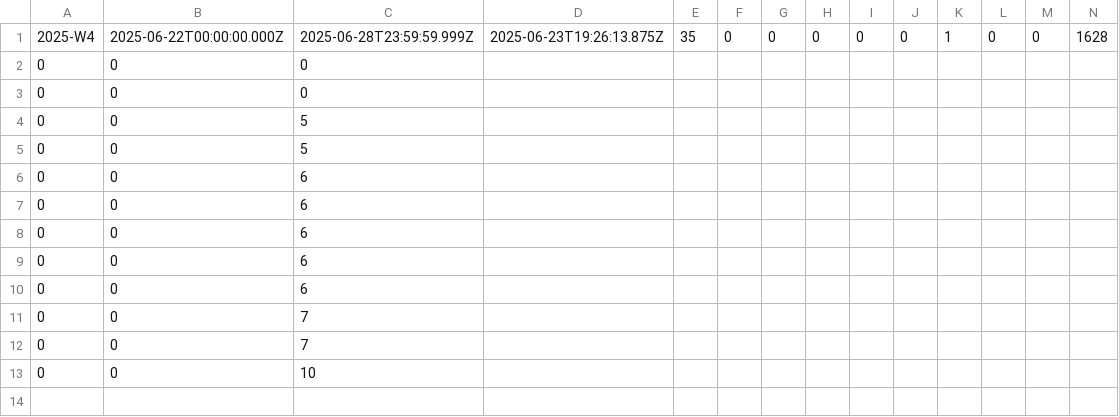
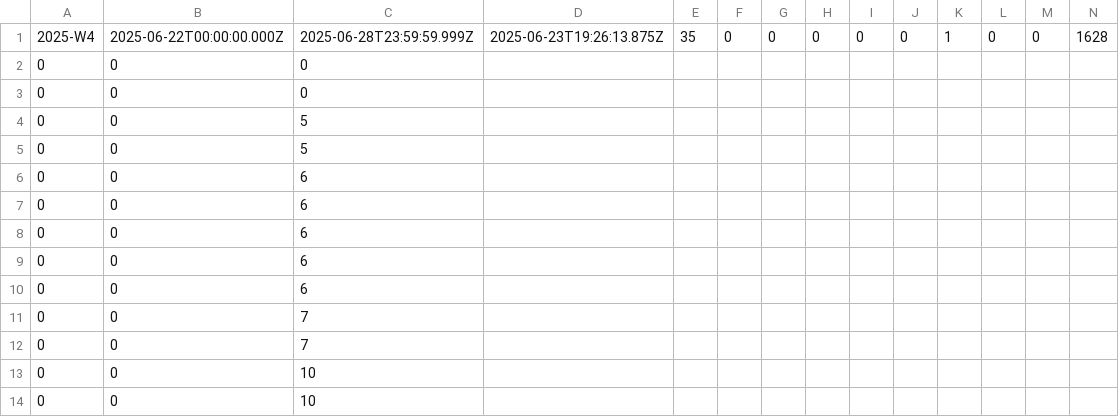
Before and after one commit to Open-WP-Club/.github, a CSV file: stats.csv, drawn as a sheet; only a part is shown; rows hold the shown columns only; the diff names each change by its address in the sheet, - before the commit and + after, or states it on an @@ line.

```diff
--- a/stats.csv
+++ b/stats.csv
+row 14: 0 | 0 | 10
```
Also changed, not shown: 1 other file.
